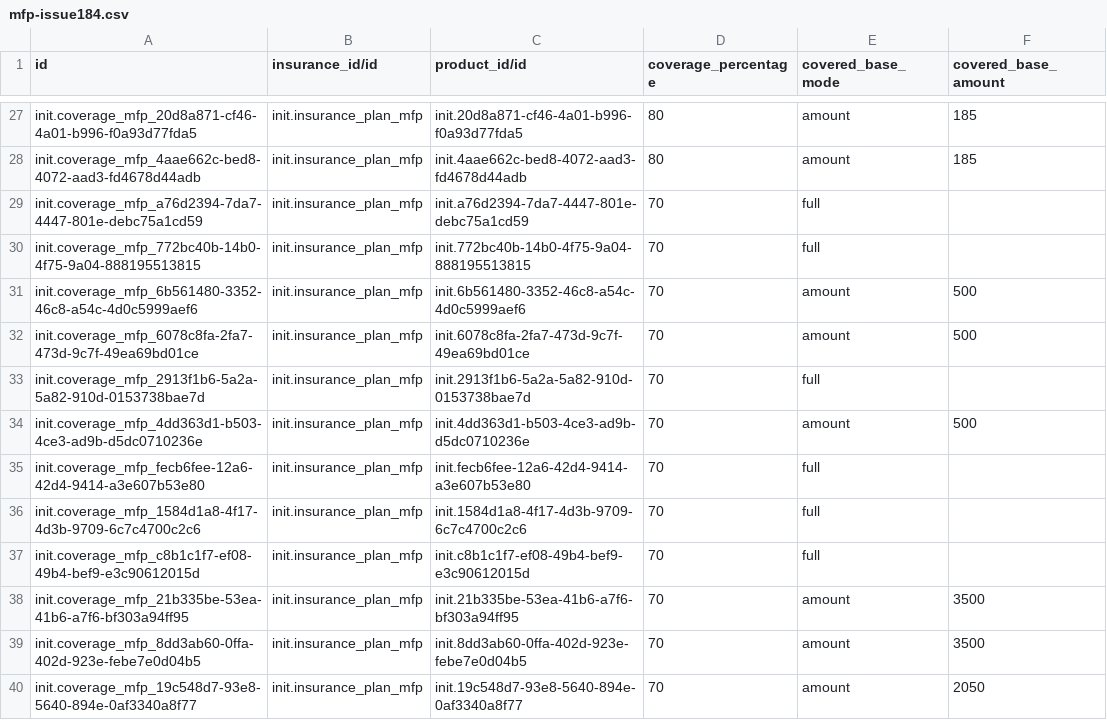
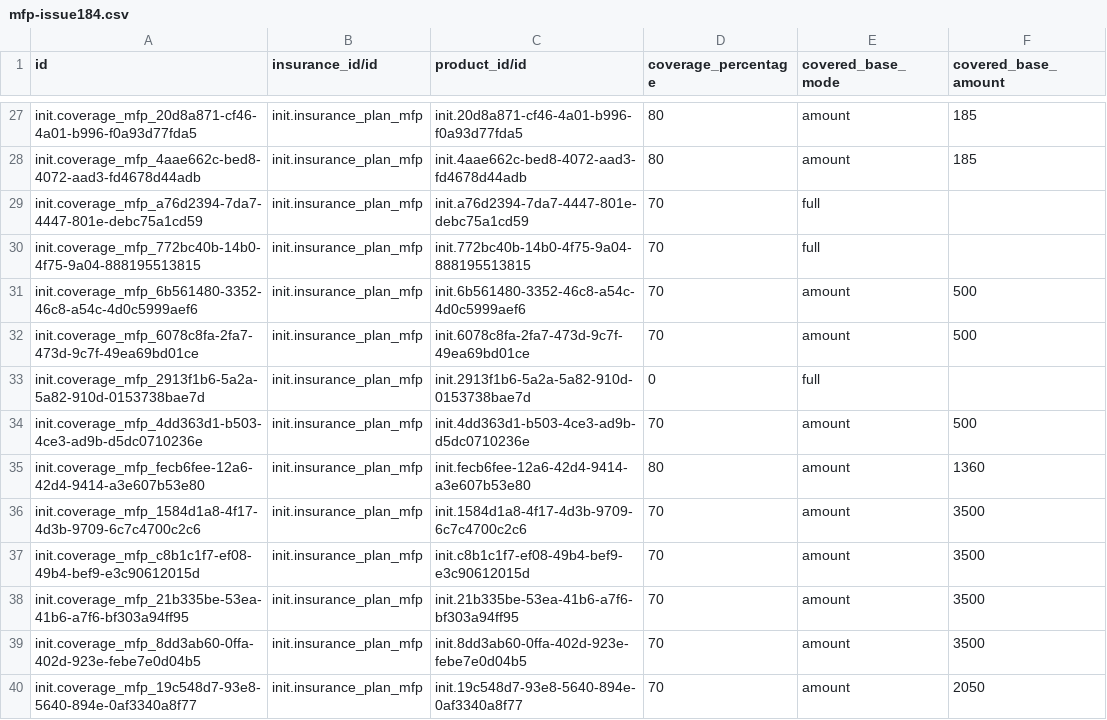
Before and after one commit to MadiroGlobalHealth/UVL-EMR, a CSV file: sites/mugamba/configs/odoo/initializer_config/insurance_coverage/mfp-issue184.csv, drawn as a sheet; only a part is shown, gaps mark what is left out; the diff covers the shown part only.

```diff
--- a/sites/mugamba/configs/odoo/initializer_config/insurance_coverage/mfp-issue184.csv
+++ b/sites/mugamba/configs/odoo/initializer_config/insurance_coverage/mfp-issue184.csv
@@ -32,7 +32,7 @@ init.coverage_mfp_6b561480-3352-46c8-a54c-4d0c5999aef6,init.insurance_plan_mfp,i
 init.coverage_mfp_6078c8fa-2fa7-473d-9c7f-49ea69bd01ce,init.insurance_plan_mfp,init.6078c8fa-2fa7-473d-9c7f-49ea69bd01ce,70,amount,500
-init.coverage_mfp_2913f1b6-5a2a-5a82-910d-0153738bae7d,init.insurance_plan_mfp,init.2913f1b6-5a2a-5a82-910d-0153738bae7d,70,full,
+init.coverage_mfp_2913f1b6-5a2a-5a82-910d-0153738bae7d,init.insurance_plan_mfp,init.2913f1b6-5a2a-5a82-910d-0153738bae7d,0,full,
 init.coverage_mfp_4dd363d1-b503-4ce3-ad9b-d5dc0710236e,init.insurance_plan_mfp,init.4dd363d1-b503-4ce3-ad9b-d5dc0710236e,70,amount,500
-init.coverage_mfp_fecb6fee-12a6-42d4-9414-a3e607b53e80,init.insurance_plan_mfp,init.fecb6fee-12a6-42d4-9414-a3e607b53e80,70,full,
-init.coverage_mfp_1584d1a8-4f17-4d3b-9709-6c7c4700c2c6,init.insurance_plan_mfp,init.1584d1a8-4f17-4d3b-9709-6c7c4700c2c6,70,full,
-init.coverage_mfp_c8b1c1f7-ef08-49b4-bef9-e3c90612015d,init.insurance_plan_mfp,init.c8b1c1f7-ef08-49b4-bef9-e3c90612015d,70,full,
+init.coverage_mfp_fecb6fee-12a6-42d4-9414-a3e607b53e80,init.insurance_plan_mfp,init.fecb6fee-12a6-42d4-9414-a3e607b53e80,80,amount,1360
+init.coverage_mfp_1584d1a8-4f17-4d3b-9709-6c7c4700c2c6,init.insurance_plan_mfp,init.1584d1a8-4f17-4d3b-9709-6c7c4700c2c6,70,amount,3500
+init.coverage_mfp_c8b1c1f7-ef08-49b4-bef9-e3c90612015d,init.insurance_plan_mfp,init.c8b1c1f7-ef08-49b4-bef9-e3c90612015d,70,amount,3500
 init.coverage_mfp_21b335be-53ea-41b6-a7f6-bf303a94ff95,init.insurance_plan_mfp,init.21b335be-53ea-41b6-a7f6-bf303a94ff95,70,amount,3500
```
Also changed, not shown: 1 added row and 7 edited cells elsewhere in this file, sites/mugamba/configs/odoo/initializer_config/insurance_coverage/mfp-acts-ceiling-issue184.csv, sites/mugamba/requirements/mfp-acts-devices-matching-issue184.csv, 5 other files.
